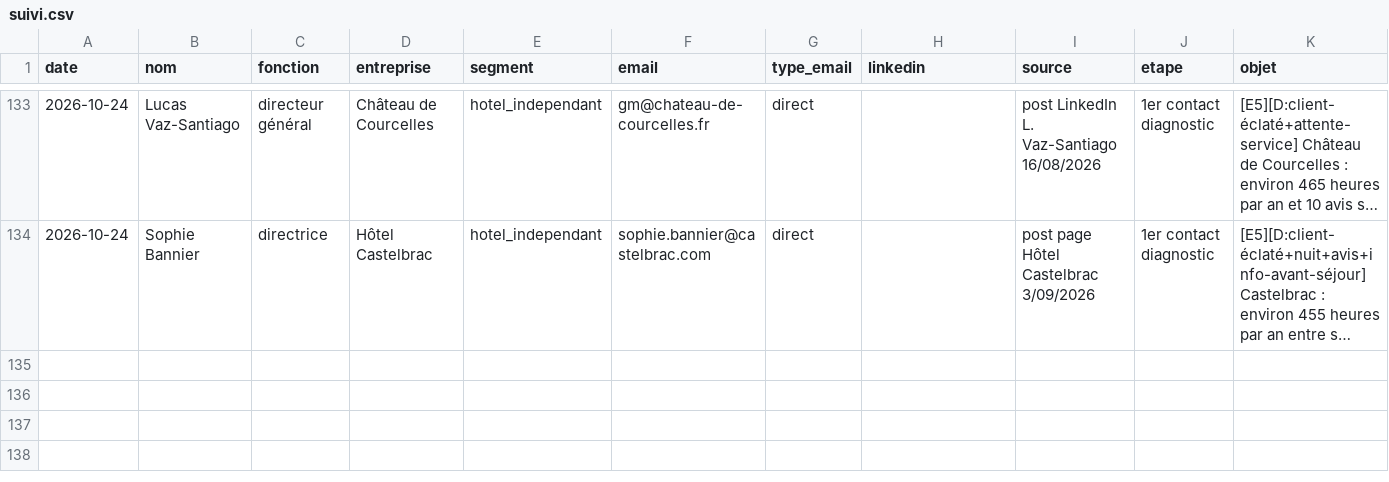
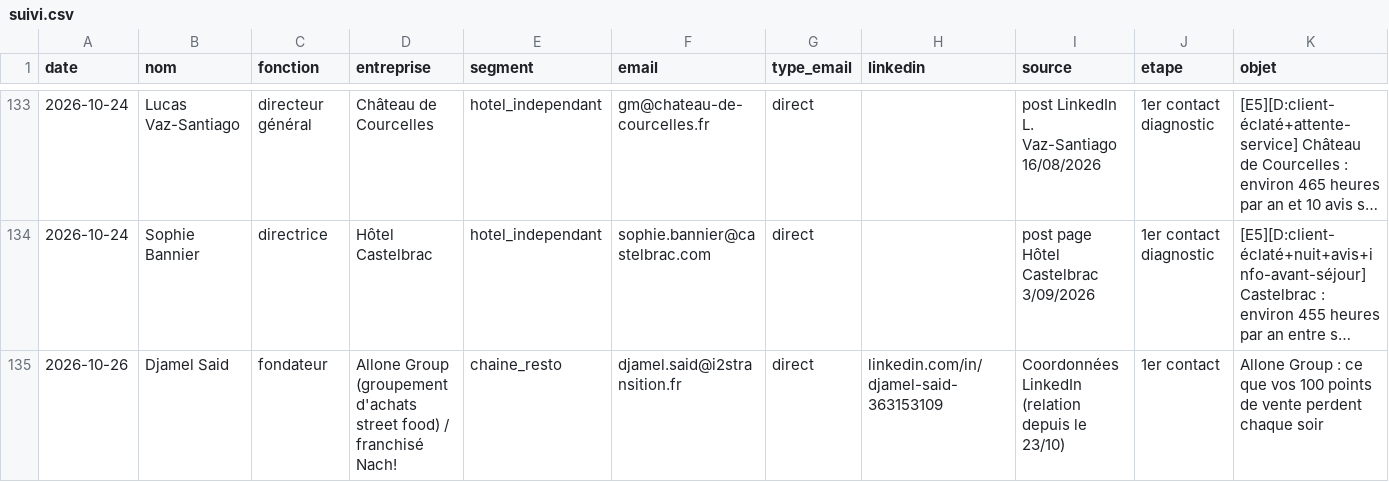
Before and after one commit to sofiane-agencybinari/reception-ai, a CSV file: prospection/suivi.csv, drawn as a sheet; only a part is shown, gaps mark what is left out; long unchanged cells end in …; rows hold the shown columns only; the diff names each change by its address in the sheet, - before the commit and + after, or states it on an @@ line.

```diff
--- a/prospection/suivi.csv
+++ b/prospection/suivi.csv
+row 135: 2026-10-26 | Djamel Said | fondateur | Allone Group (groupement d'achats street food) / franchisé Nach! | chaine_resto | djamel.said@i2stransition.fr | direct | linkedin.com/in/djamel-said-363153109 | Coordonnées LinkedIn (relation depuis le 23/10) | 1er contact | Allone Group : ce que vos 100 points de vente perdent chaque soir
```
